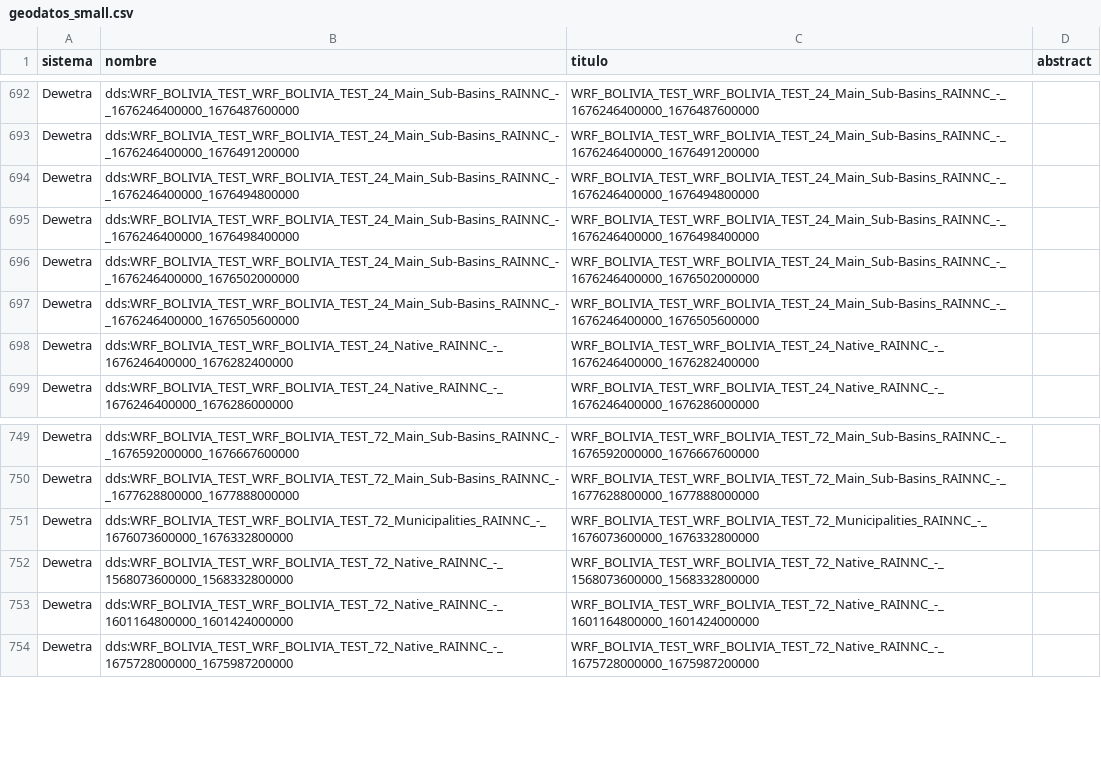
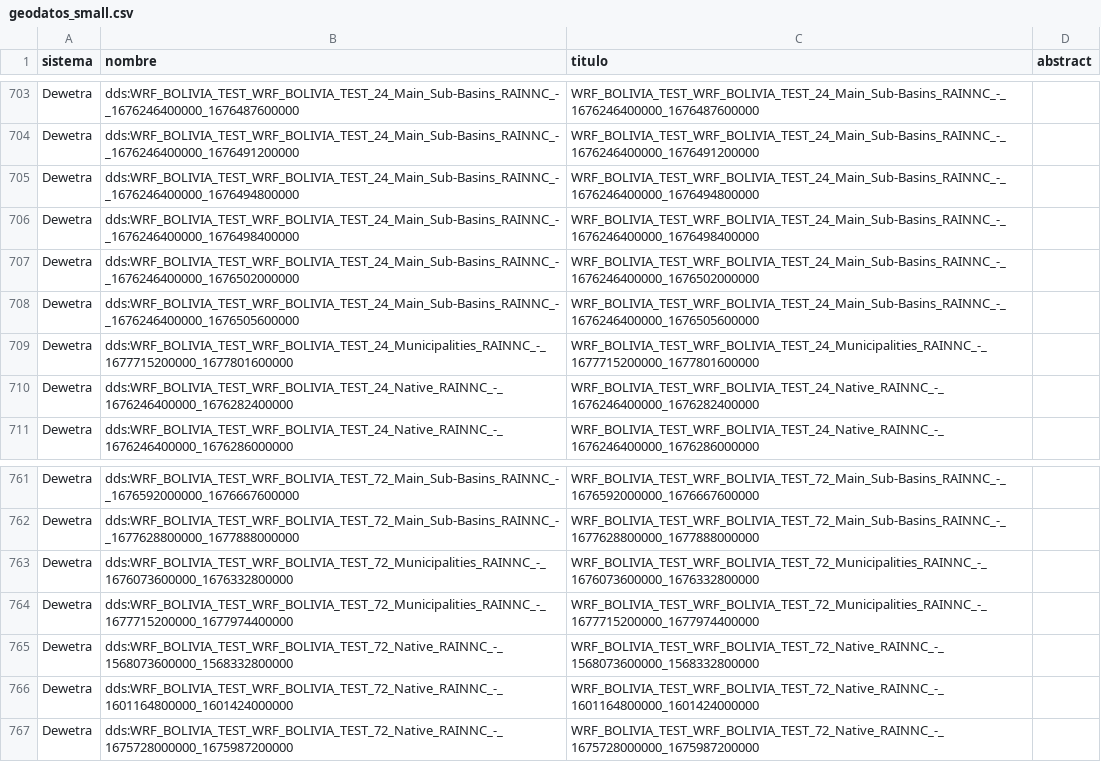
Before and after one commit to mauforonda/geodatos, a CSV file: geodatos_small.csv, drawn as a sheet; only a part is shown, gaps mark what is left out; the diff covers the shown part only.

```diff
--- a/geodatos_small.csv
+++ b/geodatos_small.csv
@@ -697,2 +708,3 @@ Dewetra,dds:WRF_BOLIVIA_TEST_WRF_BOLIVIA_TEST_24_Main_Sub-Basins_RAINNC_-_167624
 Dewetra,dds:WRF_BOLIVIA_TEST_WRF_BOLIVIA_TEST_24_Main_Sub-Basins_RAINNC_-_1676246400000_1676505600000,WRF_BOLIVIA_TEST_WRF_BOLIVIA_TEST_24_Main_Sub-Basins_RAINNC_-_1676246400000_1676505600000,
+Dewetra,dds:WRF_BOLIVIA_TEST_WRF_BOLIVIA_TEST_24_Municipalities_RAINNC_-_1677715200000_1677801600000,WRF_BOLIVIA_TEST_WRF_BOLIVIA_TEST_24_Municipalities_RAINNC_-_1677715200000_1677801600000,
 Dewetra,dds:WRF_BOLIVIA_TEST_WRF_BOLIVIA_TEST_24_Native_RAINNC_-_1676246400000_1676282400000,WRF_BOLIVIA_TEST_WRF_BOLIVIA_TEST_24_Native_RAINNC_-_1676246400000_1676282400000,
@@ -751,2 +763,3 @@ Dewetra,dds:WRF_BOLIVIA_TEST_WRF_BOLIVIA_TEST_72_Main_Sub-Basins_RAINNC_-_167762
 Dewetra,dds:WRF_BOLIVIA_TEST_WRF_BOLIVIA_TEST_72_Municipalities_RAINNC_-_1676073600000_1676332800000,WRF_BOLIVIA_TEST_WRF_BOLIVIA_TEST_72_Municipalities_RAINNC_-_1676073600000_1676332800000,
+Dewetra,dds:WRF_BOLIVIA_TEST_WRF_BOLIVIA_TEST_72_Municipalities_RAINNC_-_1677715200000_1677974400000,WRF_BOLIVIA_TEST_WRF_BOLIVIA_TEST_72_Municipalities_RAINNC_-_1677715200000_1677974400000,
 Dewetra,dds:WRF_BOLIVIA_TEST_WRF_BOLIVIA_TEST_72_Native_RAINNC_-_1568073600000_1568332800000,WRF_BOLIVIA_TEST_WRF_BOLIVIA_TEST_72_Native_RAINNC_-_1568073600000_1568332800000,
```
Also changed, not shown: 13 added rows and 15 removed rows elsewhere in this file, 1 other file.
